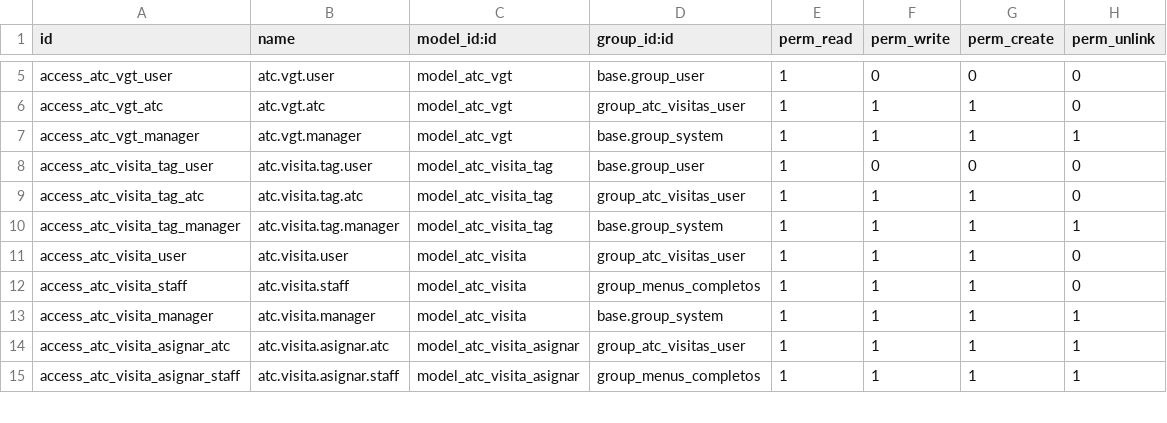
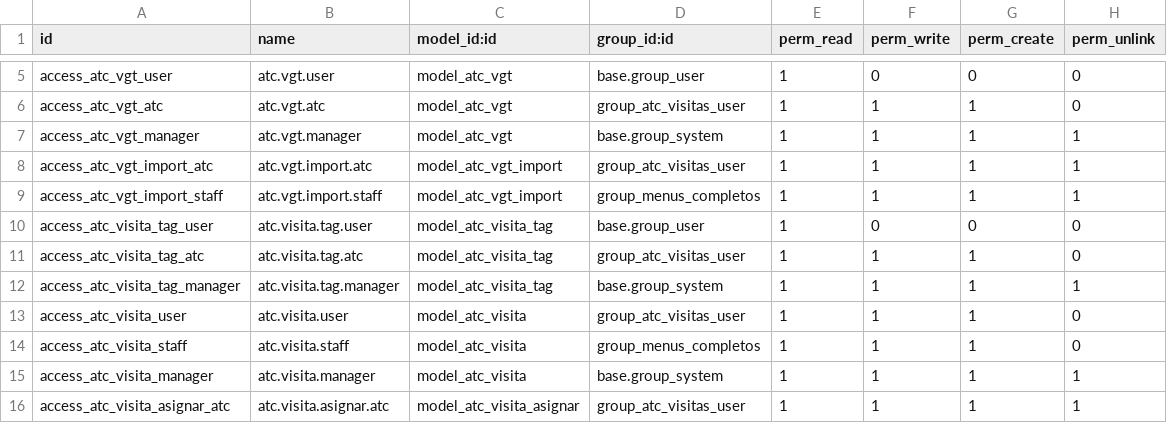
Before and after one commit to T3Cread18/odoo-norte, a CSV file: addons/atc_visitas_tecnicas/security/ir.model.access.csv, drawn as a sheet; only a part is shown, gaps mark what is left out; the shorter side is filled out with more unchanged rows; the diff names each change by its address in the sheet, - before the commit and + after, or states it on an @@ line.

```diff
--- a/addons/atc_visitas_tecnicas/security/ir.model.access.csv
+++ b/addons/atc_visitas_tecnicas/security/ir.model.access.csv
+row 8: access_atc_vgt_import_atc | atc.vgt.import.atc | model_atc_vgt_import | group_atc_visitas_user | 1 | 1 | 1 | 1
+row 9: access_atc_vgt_import_staff | atc.vgt.import.staff | model_atc_vgt_import | group_menus_completos | 1 | 1 | 1 | 1
```
Also changed, not shown: 7 other files.
